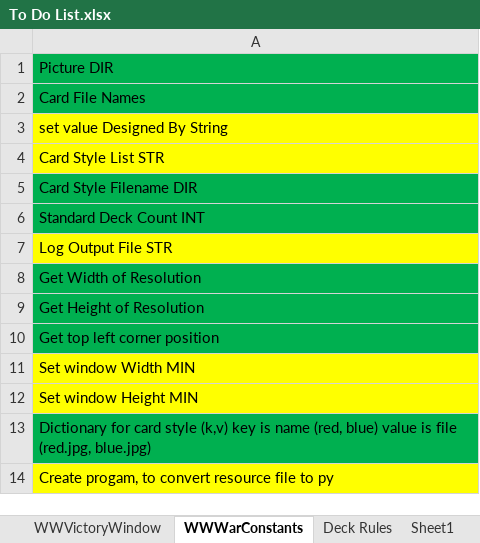
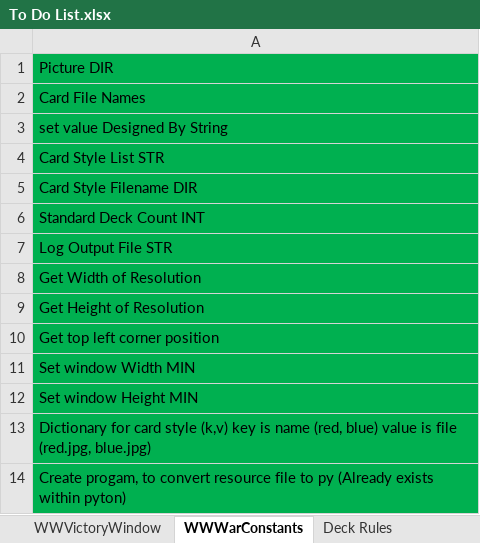
Before and after one commit to dbowmans46/PracticalProgramming, an Excel workbook: Session 7 - Python/WagerWarCardGame/Documentation/To Do List.xlsx, sheet WWWarConstants, drawn as a sheet; values as stored, in another font and other column widths than the file's, no borders; the diff names each change by its address in the sheet, - before the commit and + after, or states it on an @@ line.

```diff
--- a/Session 7 - Python/WagerWarCardGame/Documentation/To Do List.xlsx (sheet WWWarConstants)
+++ b/Session 7 - Python/WagerWarCardGame/Documentation/To Do List.xlsx (sheet WWWarConstants)
-sheet tab: Sheet1
-A3:A4 fill: #FFFF00
+A3:A4 fill: #00B050
-A7 fill: #FFFF00
+A7 fill: #00B050
-A11:A12 fill: #FFFF00
+A11:A12 fill: #00B050
-A14: …to py
+A14: …to py (Already exists within pyton)
-A14 fill: #FFFF00
+A14 fill: #00B050
```
Also changed, not shown: sheet WWDeck, sheet WWGameWindow, sheet WWDataLogger, sheet WWSetupWindow, sheet WWBackgroundWindow, 3 other files.
